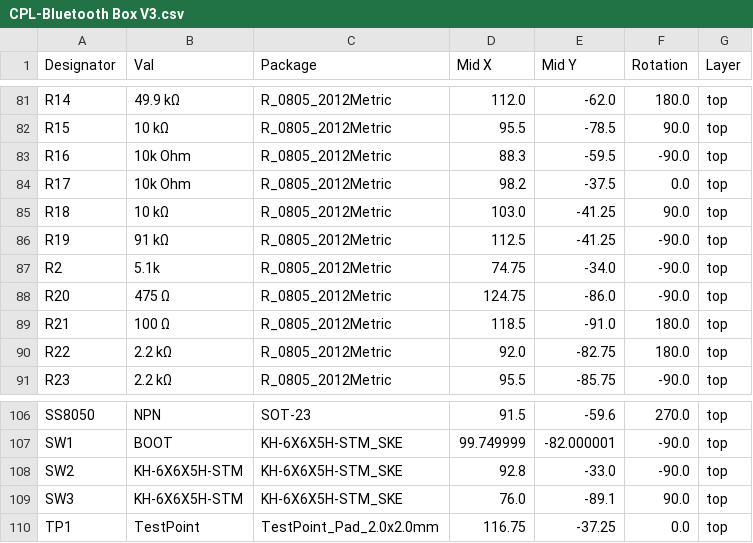
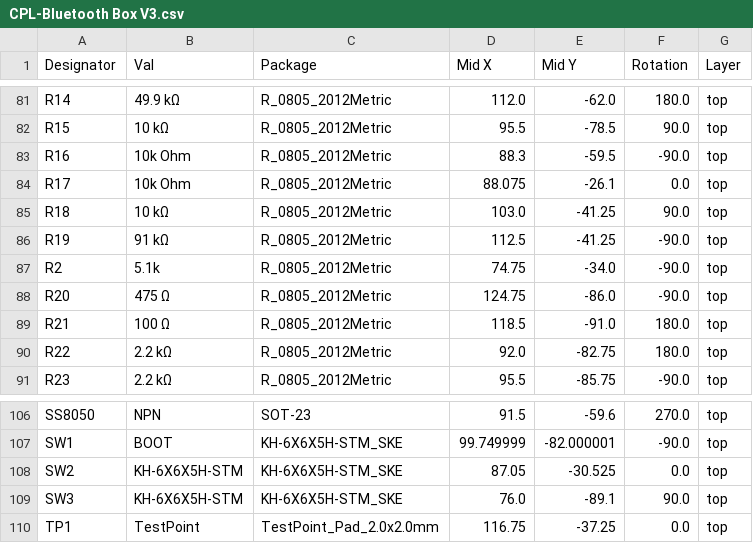
Before and after one commit to zOnlyKroks/pcb-consortium, a CSV file: Bluetooth Box V3/jlcpcb/production_files/CPL-Bluetooth Box V3.csv, drawn as a sheet; only a part is shown, gaps mark what is left out.

```diff
--- a/Bluetooth Box V3/jlcpcb/production_files/CPL-Bluetooth Box V3.csv
+++ b/Bluetooth Box V3/jlcpcb/production_files/CPL-Bluetooth Box V3.csv
@@ -83,3 +83,3 @@ R15,10 kΩ,R_0805_2012Metric,95.5,-78.5,90.0,top
 R16,10k Ohm,R_0805_2012Metric,88.3,-59.5,-90.0,top
-R17,10k Ohm,R_0805_2012Metric,98.2,-37.5,0.0,top
+R17,10k Ohm,R_0805_2012Metric,88.075,-26.1,0.0,top
 R18,10 kΩ,R_0805_2012Metric,103.0,-41.25,90.0,top
@@ -107,3 +107,3 @@ SS8050,NPN,SOT-23,91.5,-59.6,270.0,top
 SW1,BOOT,KH-6X6X5H-STM_SKE,99.749999,-82.000001,-90.0,top
-SW2,KH-6X6X5H-STM,KH-6X6X5H-STM_SKE,92.8,-33.0,-90.0,top
+SW2,KH-6X6X5H-STM,KH-6X6X5H-STM_SKE,87.05,-30.525,0.0,top
 SW3,KH-6X6X5H-STM,KH-6X6X5H-STM_SKE,76.0,-89.1,90.0,top
```
Also changed, not shown: 30 other files.
